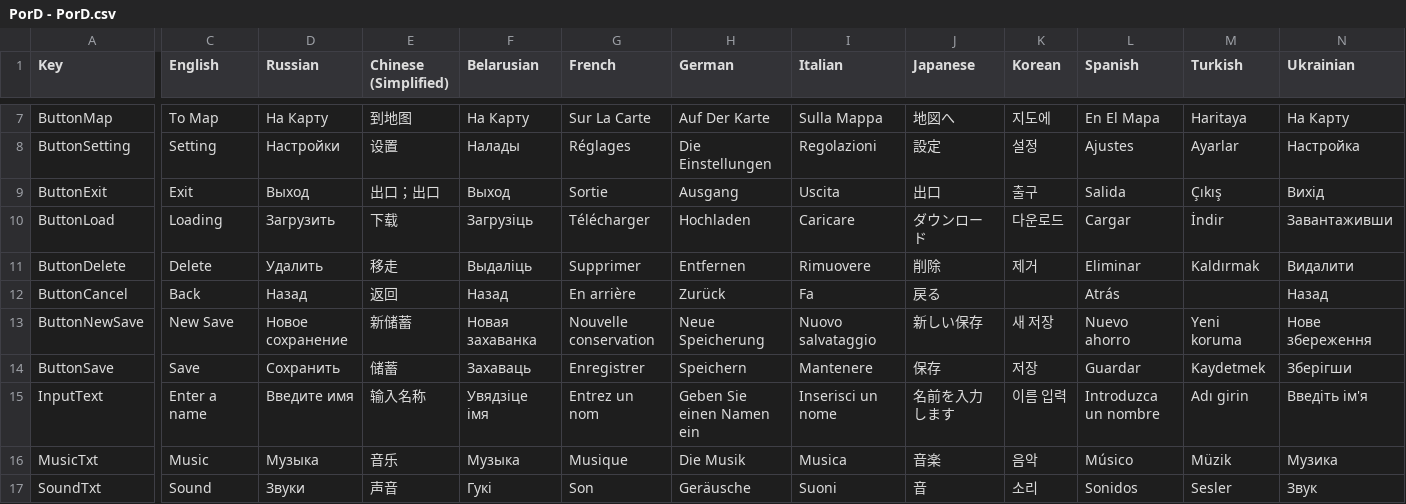
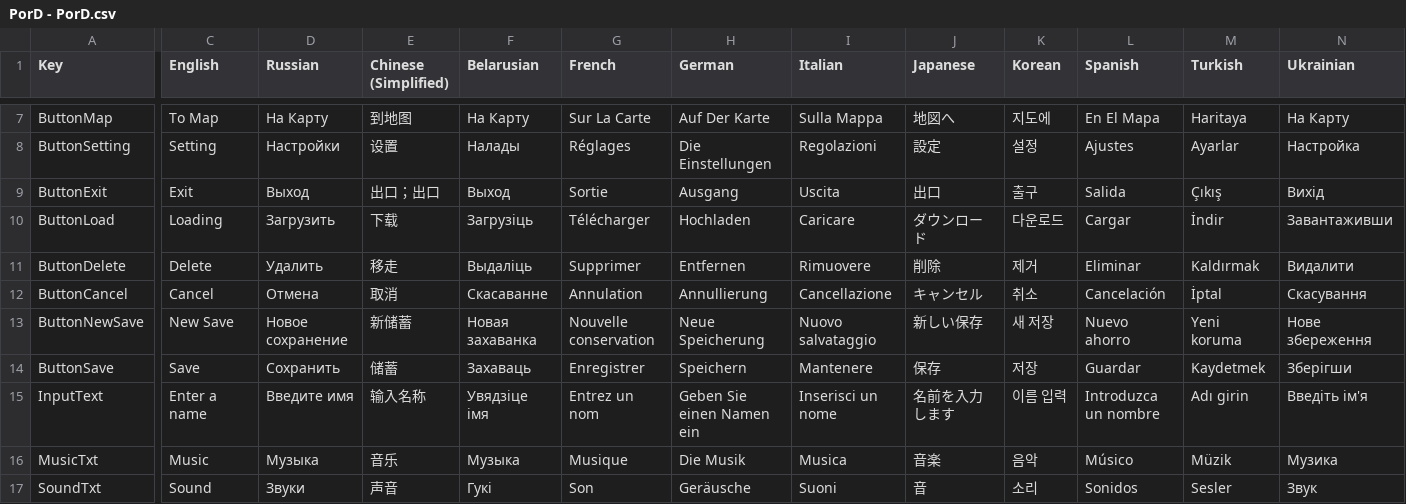
Before and after one commit to Shlembert/CardProject, a CSV file: Assets/Resources/PorD - PorD.csv, drawn as a sheet; only a part is shown, gaps mark what is left out; the diff names each change by its address in the sheet, - before the commit and + after, or states it on an @@ line.

```diff
--- a/Assets/Resources/PorD - PorD.csv
+++ b/Assets/Resources/PorD - PorD.csv
-C12 (English): Back
+C12 (English): Cancel
-D12 (Russian): Назад
+D12 (Russian): Отмена
-E12 (Chinese (Simplified)): 返回
+E12 (Chinese (Simplified)): 取消
-F12 (Belarusian): Назад
+F12 (Belarusian): Скасаванне
-G12 (French): En arrière
+G12 (French): Annulation
-H12 (German): Zurück
+H12 (German): Annullierung
-I12 (Italian): Fa
+I12 (Italian): Cancellazione
-J12 (Japanese): 戻る
+J12 (Japanese): キャンセル
-K12 (Korean): (empty)
+K12 (Korean): 취소
-L12 (Spanish): Atrás
+L12 (Spanish): Cancelación
-M12 (Turkish): (empty)
+M12 (Turkish): İptal
-N12 (Ukrainian): Назад
+N12 (Ukrainian): Скасування
```
Also changed, not shown: 4 other files.
